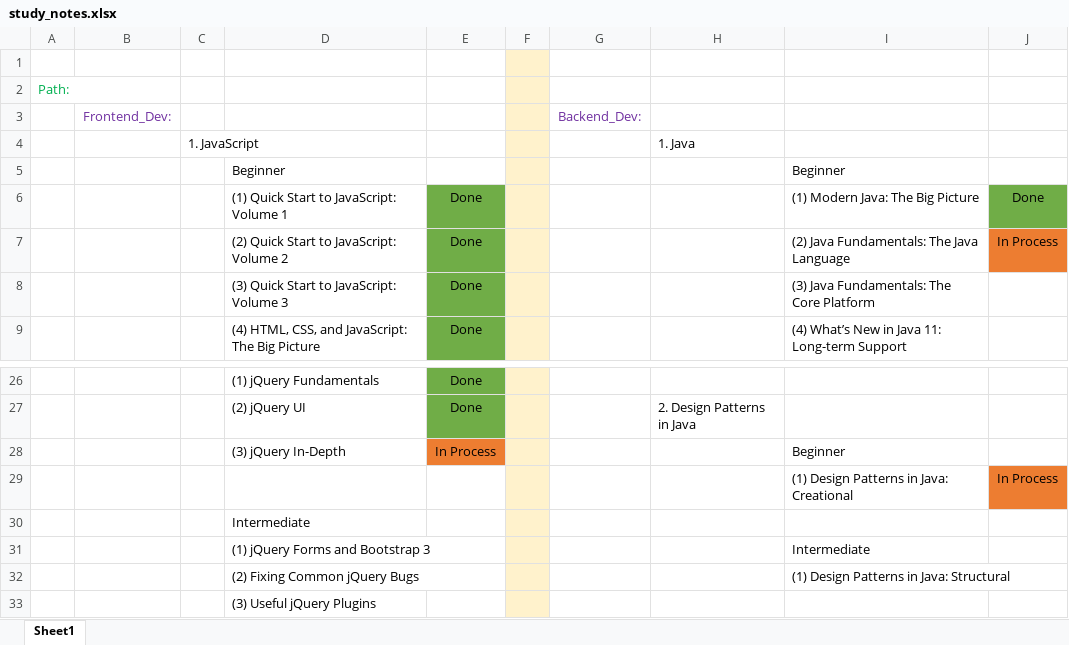
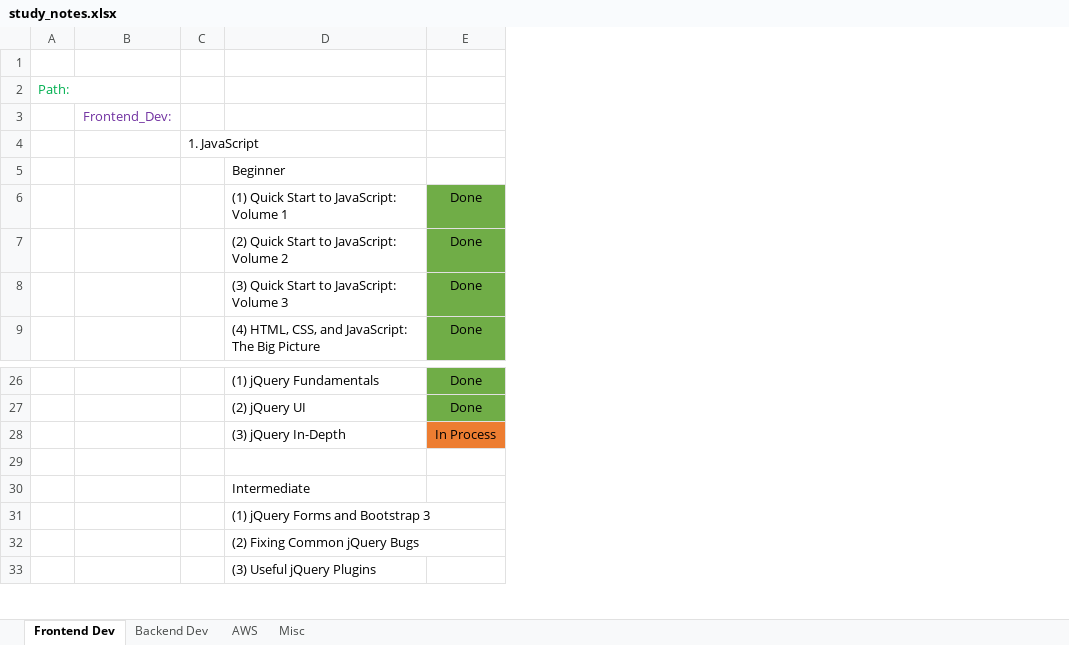
Before and after one commit to specter01wj/LAB-Pluralsight, an Excel workbook: study_notes.xlsx, sheet Frontend Dev, drawn as a sheet; only a part is shown, gaps mark what is left out; values as stored, in another font and other column widths than the file's, no borders; the diff covers the shown part only; the diff names each change by its address in the sheet, - before the commit and + after, or states it on an @@ line.

```diff
--- a/study_notes.xlsx (sheet Frontend Dev)
+++ b/study_notes.xlsx (sheet Frontend Dev)
-sheet tab: Sheet1
+sheet tab: Frontend Dev
+sheet tab: Backend Dev
+sheet tab: AWS
+sheet tab: Misc
-column F, empty
-column G, row 3: Backend_Dev:
-column H, row 4: 1. Java; row 27: 2. Design Patterns in Java
-column I, rows 5-9: Beginner | (1) Modern Java: The Big Picture | (2) Java Fundamentals: The Java Language | (3) Java Fundamentals: The Core Platform | (4) What’s New in Java 11: Long-term Support; rows 28-32: Beginner | (1) Design Patterns in Java: Creational |  | Intermediate | (1) Design Patterns in Java: Structural
-column J, rows 6-7: Done | In Process; row 29: In Process
-row 29:  |  |  |  |  |  |  |  | (1) Design Patterns in Java: Creational | In Process
+row 29: (empty)
```
Also changed, not shown: 57 removed rows elsewhere in this sheet, 8 other files.
